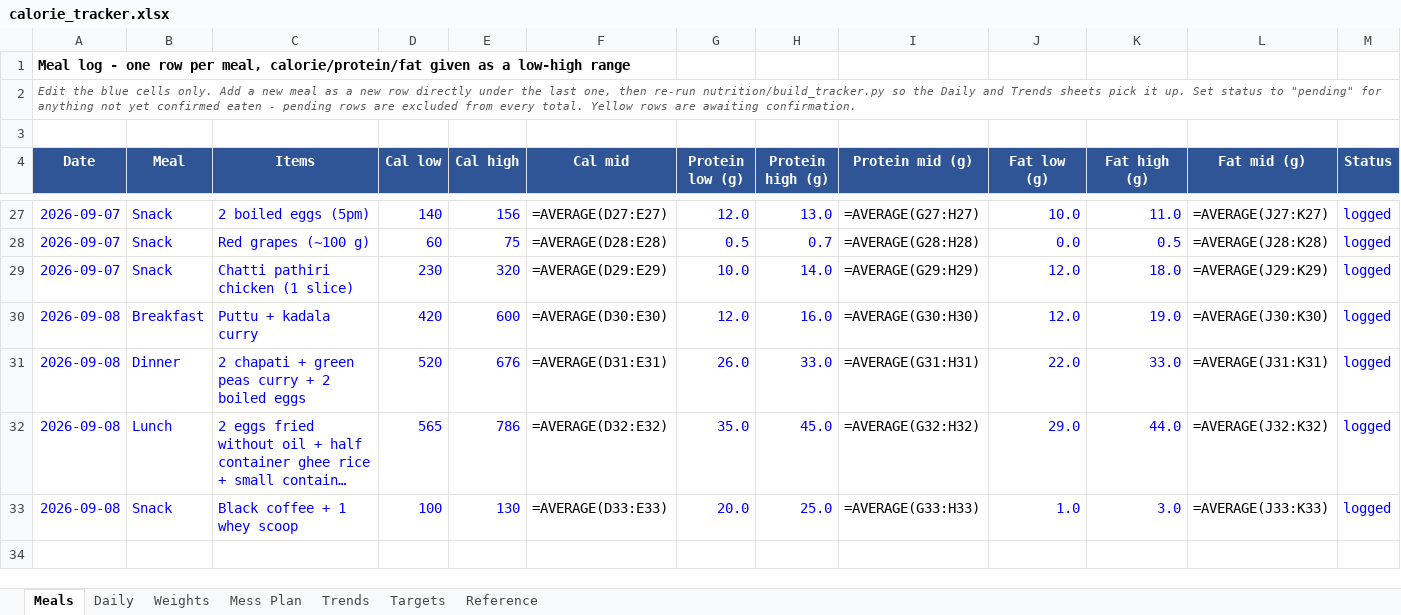
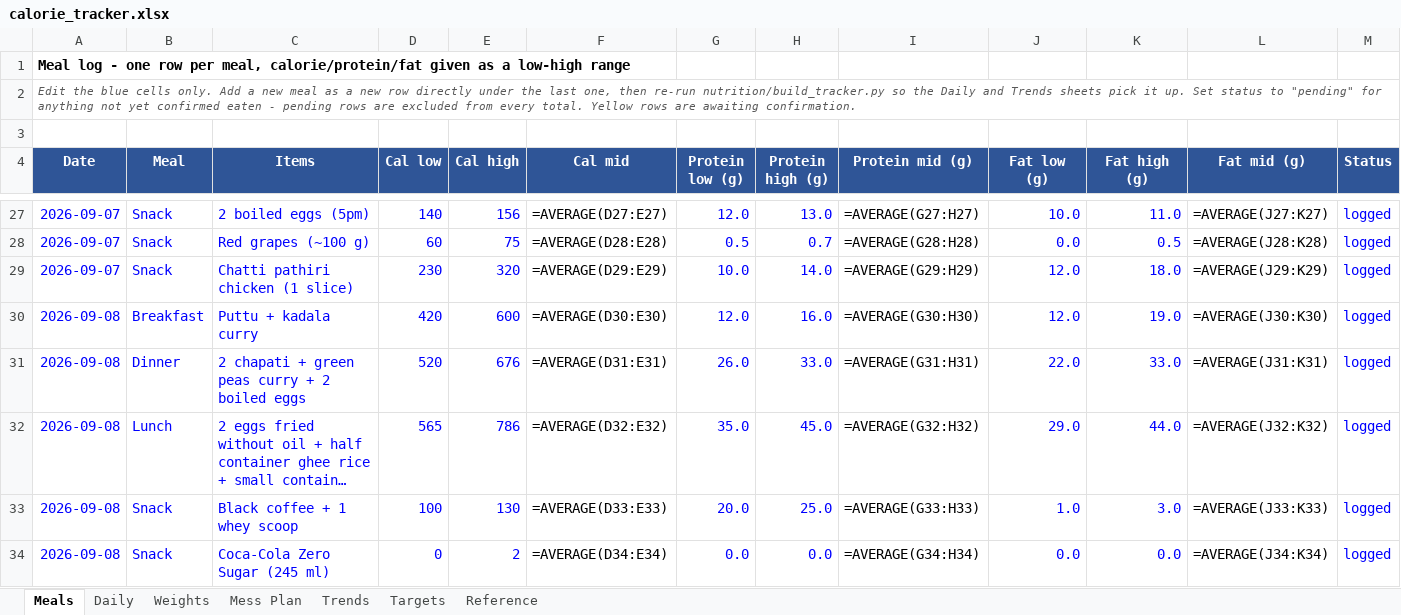
Before and after one commit to cakiran369/Kiranwebsite, an Excel workbook: nutrition/calorie_tracker.xlsx, sheet Meals, drawn as a sheet; only a part is shown, gaps mark what is left out; long unchanged cells end in …; values as stored, in another font and other column widths than the file's, no borders; formulas without a stored value are shown as written; rows hold the shown columns only; the diff names each change by its address in the sheet, - before the commit and + after, or states it on an @@ line.

```diff
--- a/nutrition/calorie_tracker.xlsx (sheet Meals)
+++ b/nutrition/calorie_tracker.xlsx (sheet Meals)
+row 34: 2026-09-08 | Snack | Coca-Cola Zero Sugar (245 ml) | 0 | 2 | =AVERAGE(D34:E34) | 0.0 | 0.0 | =AVERAGE(G34:H34) | 0.0 | 0.0 | =AVERAGE(J34:K34) | logged
```
Also changed, not shown: sheet Daily, sheet Reference, 3 other files.
